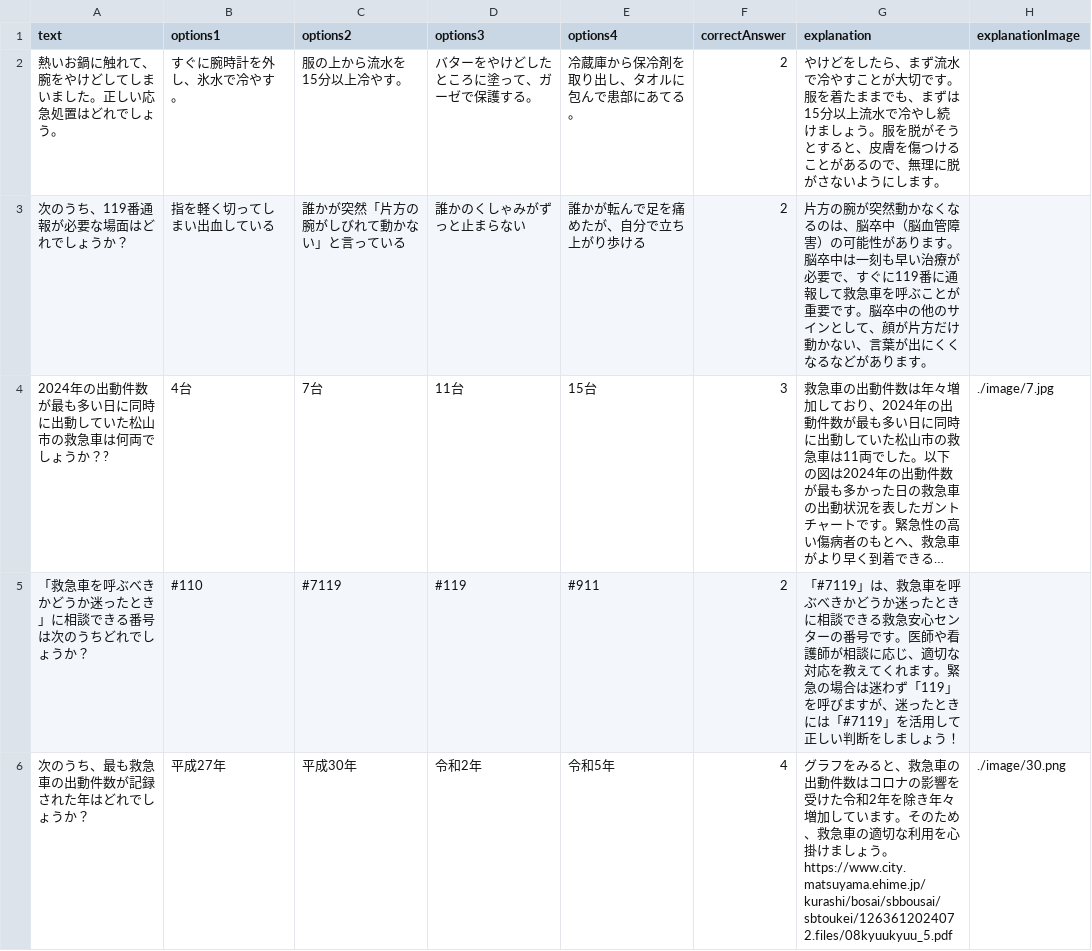
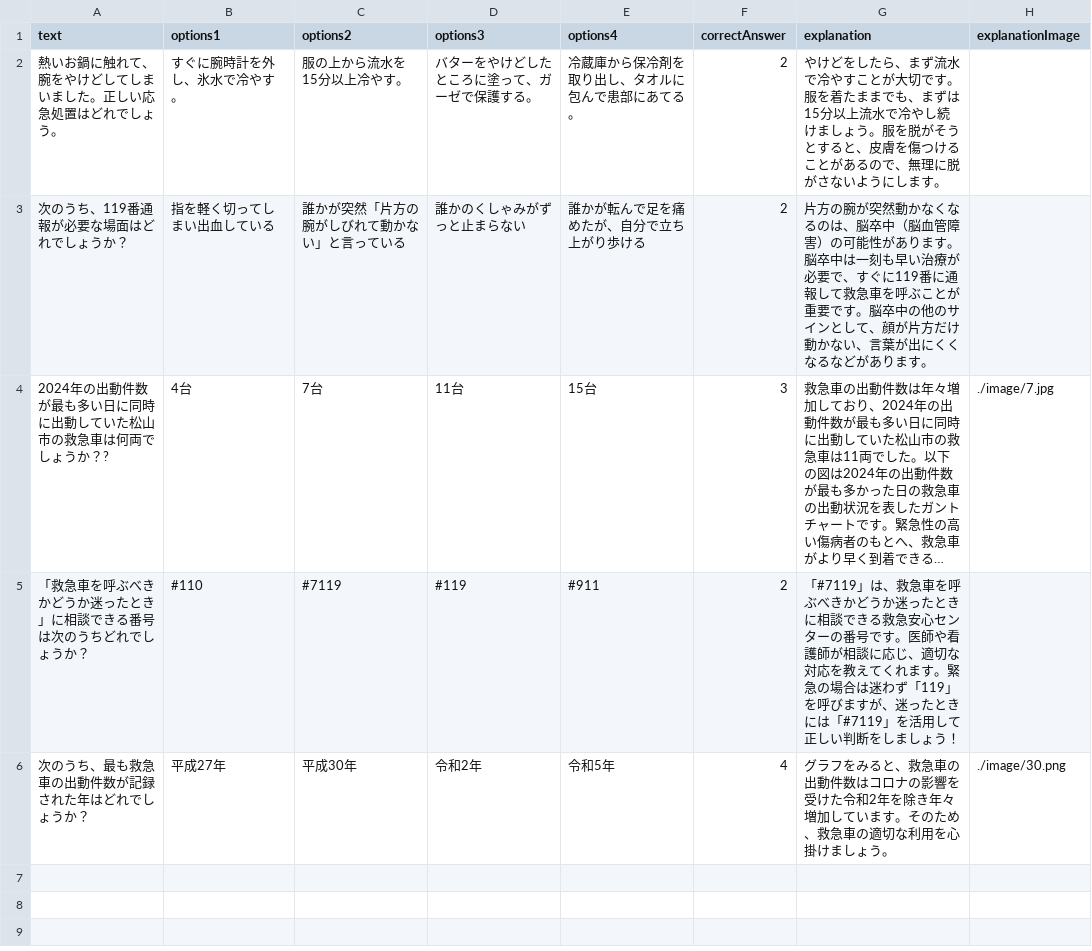
Before and after one commit to anorakmaton/QQuiz, a CSV file: dist/data/demoQuestion.csv (was src/data/demoQuestion.csv), drawn as a sheet; long unchanged cells end in ….

```diff
--- a/src/data/demoQuestion.csv
+++ b/dist/data/demoQuestion.csv
@@ -5,2 +5,2 @@ text,options1,options2,options3,options4,correctAnswer,explanation,explanationIm
 「救急車を呼ぶべきかどうか迷ったとき」に相談できる番号は次のうちどれでしょうか？,#110,#7119,#119,#911,2,「#7119」は、救急車を呼ぶべきかどうか迷ったときに相談できる救急安心センターの番号です。医師や看護師が相談に応じ、適切な対応を教えてくれます。緊急の場合は迷わず「119」を呼びますが、迷ったときには「#7119」を活用して正しい判断をしましょう！,
-次のうち、最も救急車の出動件数が記録された年はどれでしょうか？,平成27年,平成30年,令和2年,令和5年,4,グラフをみると、救急車の出動件数はコロナの影響を受けた令和2年を除き年々増加しています。そのため、救急車の適切な利用を心掛けましょう。https://www.city.matsuyama.ehime.jp/kurashi/bosai/sbbousai/sbtoukei/1263612024072.files/08kyuukyuu_5.pdf,./image/30.png
+次のうち、最も救急車の出動件数が記録された年はどれでしょうか？,平成27年,平成30年,令和2年,令和5年,4,グラフをみると、救急車の出動件数はコロナの影響を受けた令和2年を除き年々増加しています。そのため、救急車の適切な利用を心掛けましょう。,./image/30.png
```
Also changed, not shown: dist/data/Question.csv, 32 other files.
